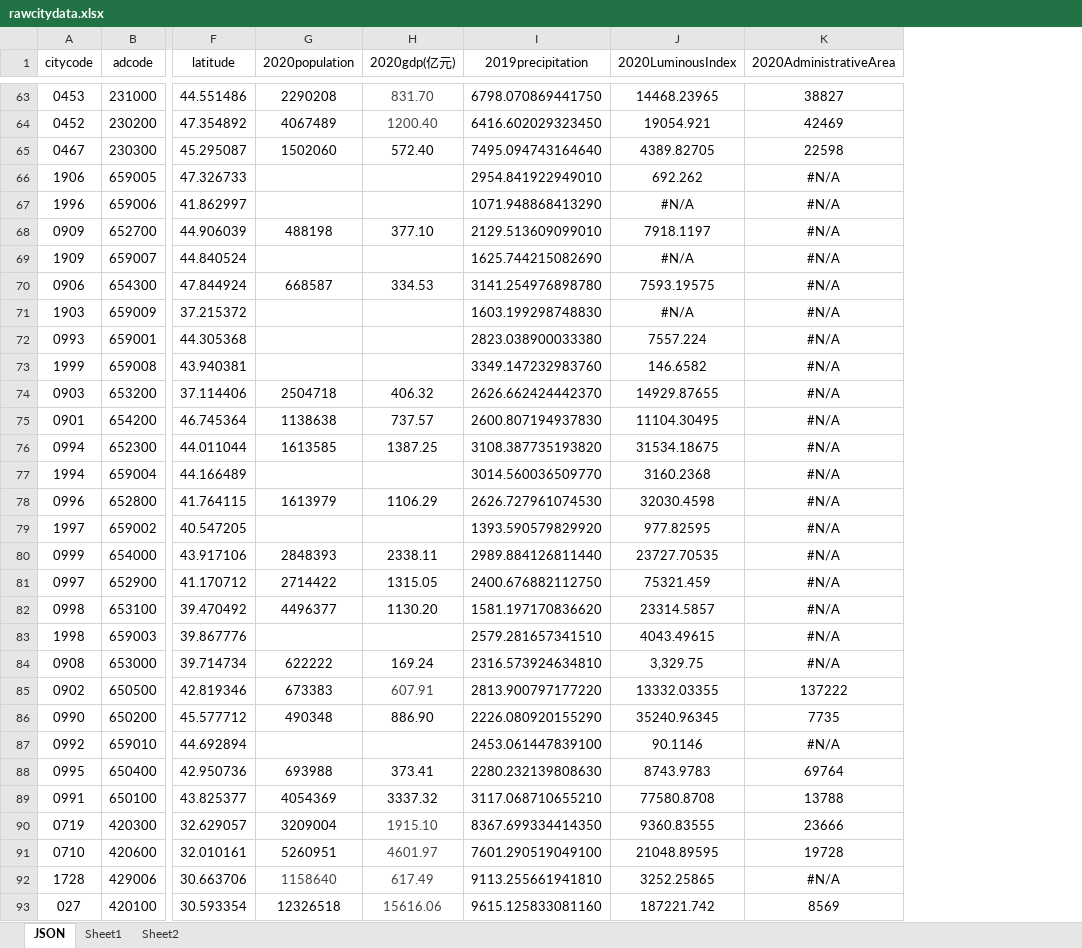
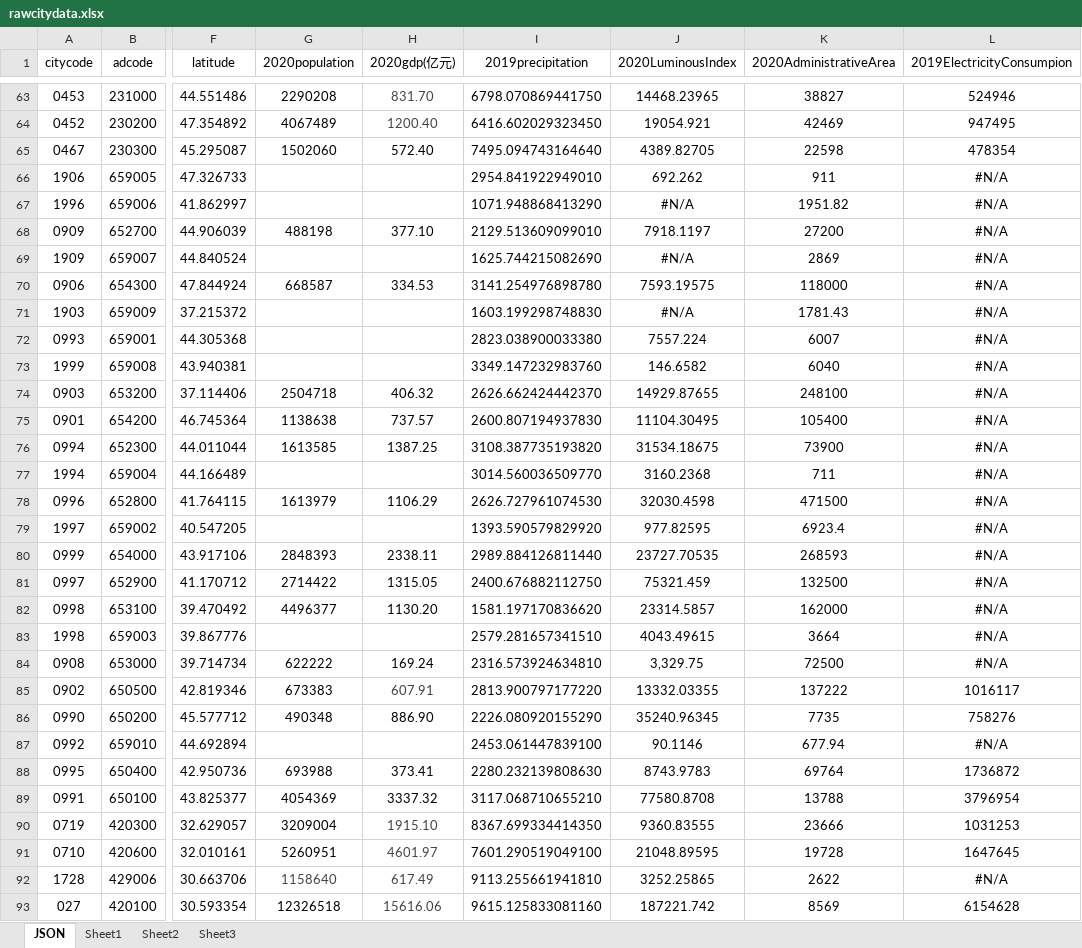
Before and after one commit to ghmzhu/CityClustering, an Excel workbook: data/rawcitydata.xlsx, sheet JSON, drawn as a sheet; only a part is shown, gaps mark what is left out; values as stored, in another font and other column widths than the file's, no borders; the diff covers the shown part only; the diff names each change by its address in the sheet, - before the commit and + after, or states it on an @@ line.

```diff
--- a/data/rawcitydata.xlsx (sheet JSON)
+++ b/data/rawcitydata.xlsx (sheet JSON)
+sheet tab: Sheet3
+column L (2019ElectricityConsumpion), rows 63-93: 524946 | 947495 | 478354 | #N/A | #N/A | #N/A | #N/A | #N/A | #N/A | #N/A | #N/A | #N/A | #N/A | #N/A | #N/A | #N/A | #N/A | #N/A | #N/A | #N/A | #N/A | #N/A | 1016117 | 758276 | #N/A | 1736872 | 3796954 | 1031253 | 1647645 | #N/A | 6154628
-K66 (2020AdministrativeArea): #N/A
+K66 (2020AdministrativeArea): 911
-K67 (2020AdministrativeArea): #N/A
+K67 (2020AdministrativeArea): 1951.82
-K68 (2020AdministrativeArea): #N/A
+K68 (2020AdministrativeArea): 27200
-K69 (2020AdministrativeArea): #N/A
+K69 (2020AdministrativeArea): 2869
-K70 (2020AdministrativeArea): #N/A
+K70 (2020AdministrativeArea): 118000
-K71 (2020AdministrativeArea): #N/A
+K71 (2020AdministrativeArea): 1781.43
-K72 (2020AdministrativeArea): #N/A
+K72 (2020AdministrativeArea): 6007
-K73 (2020AdministrativeArea): #N/A
+K73 (2020AdministrativeArea): 6040
-K74 (2020AdministrativeArea): #N/A
+K74 (2020AdministrativeArea): 248100
-K75 (2020AdministrativeArea): #N/A
+K75 (2020AdministrativeArea): 105400
-K76 (2020AdministrativeArea): #N/A
+K76 (2020AdministrativeArea): 73900
-K77 (2020AdministrativeArea): #N/A
+K77 (2020AdministrativeArea): 711
-K78 (2020AdministrativeArea): #N/A
+K78 (2020AdministrativeArea): 471500
-K79 (2020AdministrativeArea): #N/A
+K79 (2020AdministrativeArea): 6923.4
-K80 (2020AdministrativeArea): #N/A
+K80 (2020AdministrativeArea): 268593
-K81 (2020AdministrativeArea): #N/A
+K81 (2020AdministrativeArea): 132500
-K82 (2020AdministrativeArea): #N/A
+K82 (2020AdministrativeArea): 162000
-K83 (2020AdministrativeArea): #N/A
+K83 (2020AdministrativeArea): 3664
-K84 (2020AdministrativeArea): #N/A
+K84 (2020AdministrativeArea): 72500
-K87 (2020AdministrativeArea): #N/A
+K87 (2020AdministrativeArea): 677.94
-K92 (2020AdministrativeArea): #N/A
+K92 (2020AdministrativeArea): 2622
```
Also changed, not shown: 52 edited cells elsewhere in this sheet, 1 other file.
